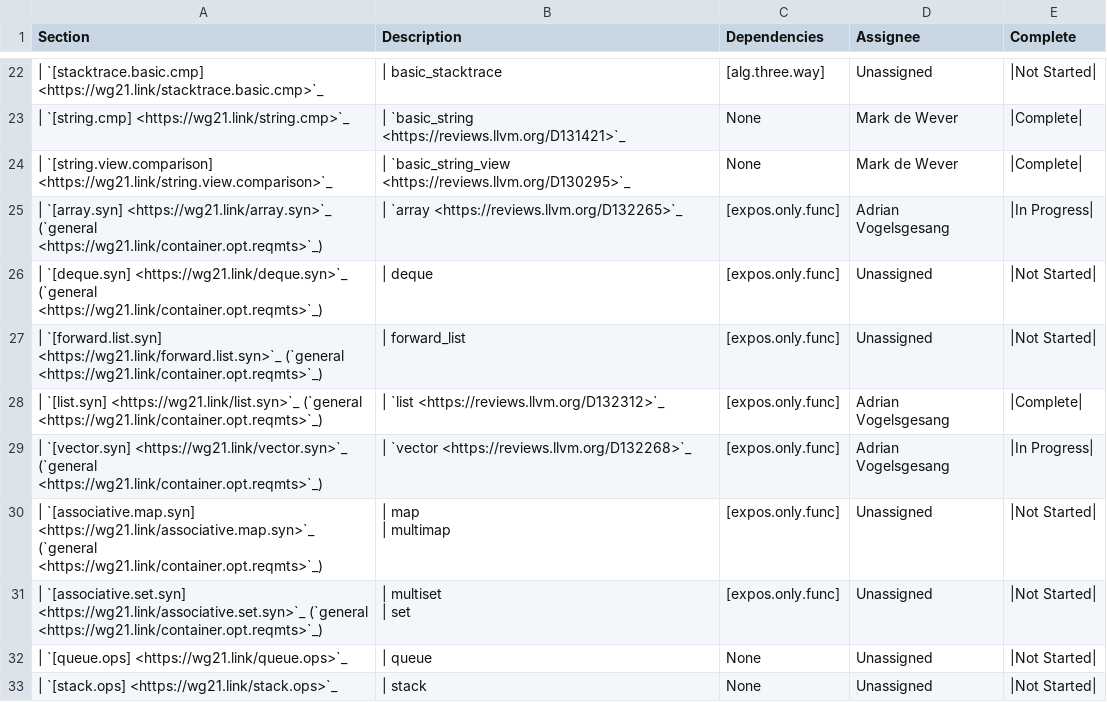
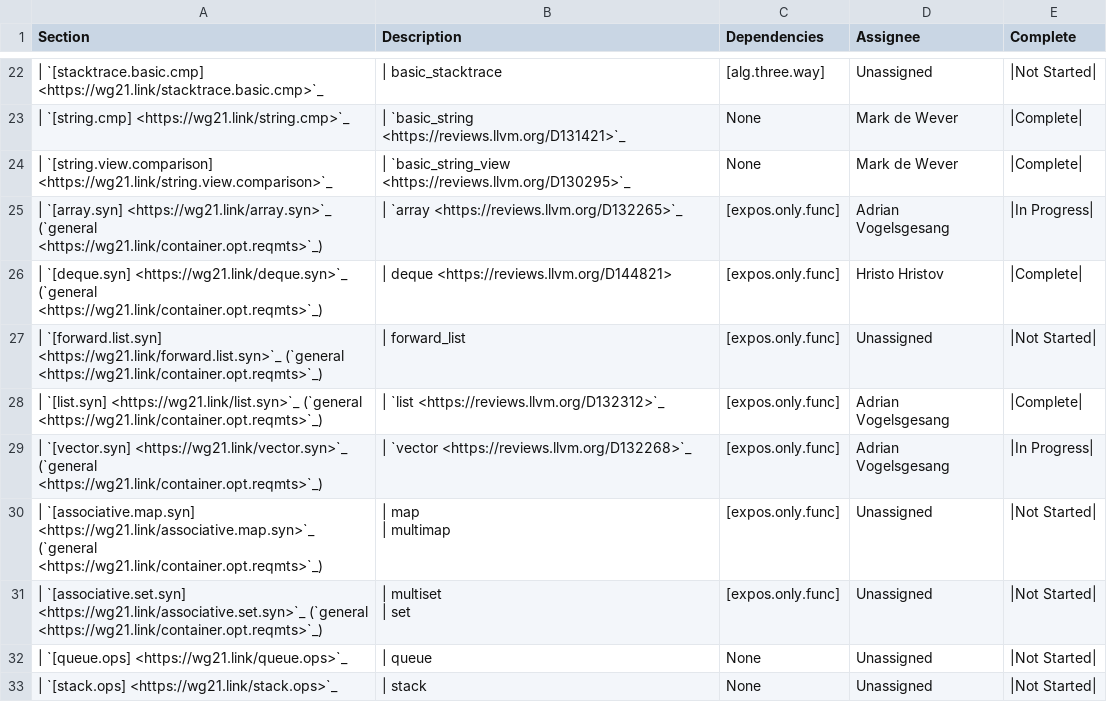
Before and after one commit to NanQin555/llvm-project, a CSV file: libcxx/docs/Status/SpaceshipProjects.csv, drawn as a sheet; only a part is shown, gaps mark what is left out.

Commit message:
[libc++][spaceship] Implement `operator<=>` for `deque`
Based on https://reviews.llvm.org/D132312
Dependes on https://reviews.llvm.org/D132312

Reviewed By: #libc, Mordante, philnik

Spies: philnik, Mordante, yaxunl, libcxx-commits

Differential Revision: https://reviews.llvm.org/D144821

```diff
--- a/libcxx/docs/Status/SpaceshipProjects.csv
+++ b/libcxx/docs/Status/SpaceshipProjects.csv
@@ -38,3 +38,3 @@ Section,Description,Dependencies,Assignee,Complete
 | `[array.syn] <https://wg21.link/array.syn>`_ (`general <https://wg21.link/container.opt.reqmts>`_),| `array <https://reviews.llvm.org/D132265>`_,[expos.only.func],Adrian Vogelsgesang,|In Progress|
-| `[deque.syn] <https://wg21.link/deque.syn>`_ (`general <https://wg21.link/container.opt.reqmts>`_),| deque,[expos.only.func],Unassigned,|Not Started|
+| `[deque.syn] <https://wg21.link/deque.syn>`_ (`general <https://wg21.link/container.opt.reqmts>`_),| deque <https://reviews.llvm.org/D144821>,[expos.only.func],Hristo Hristov,|Complete|
 | `[forward.list.syn] <https://wg21.link/forward.list.syn>`_ (`general <https://wg21.link/container.opt.reqmts>`_),| forward_list,[expos.only.func],Unassigned,|Not Started|
```
Also changed, not shown: 2 other files.
